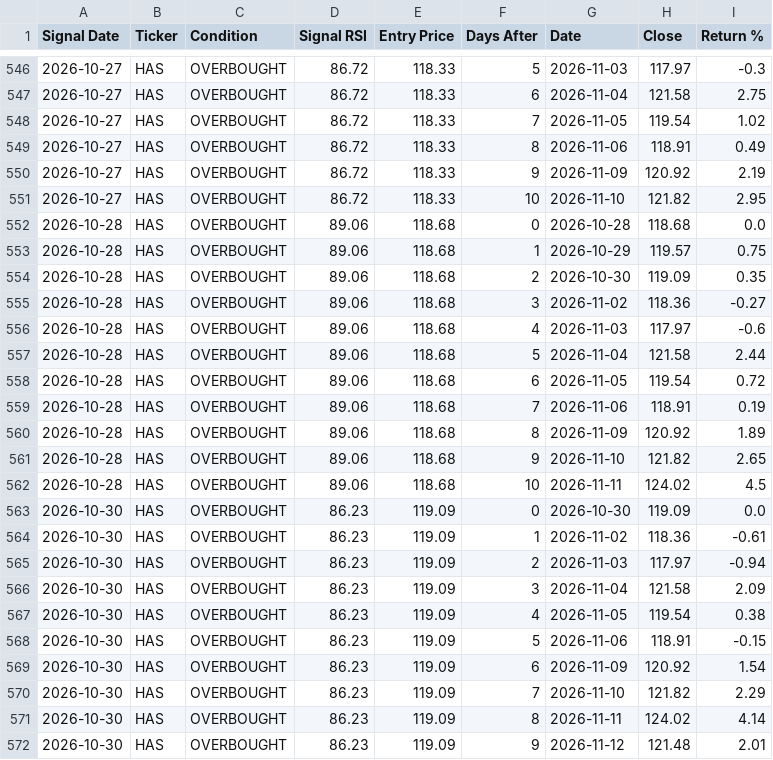
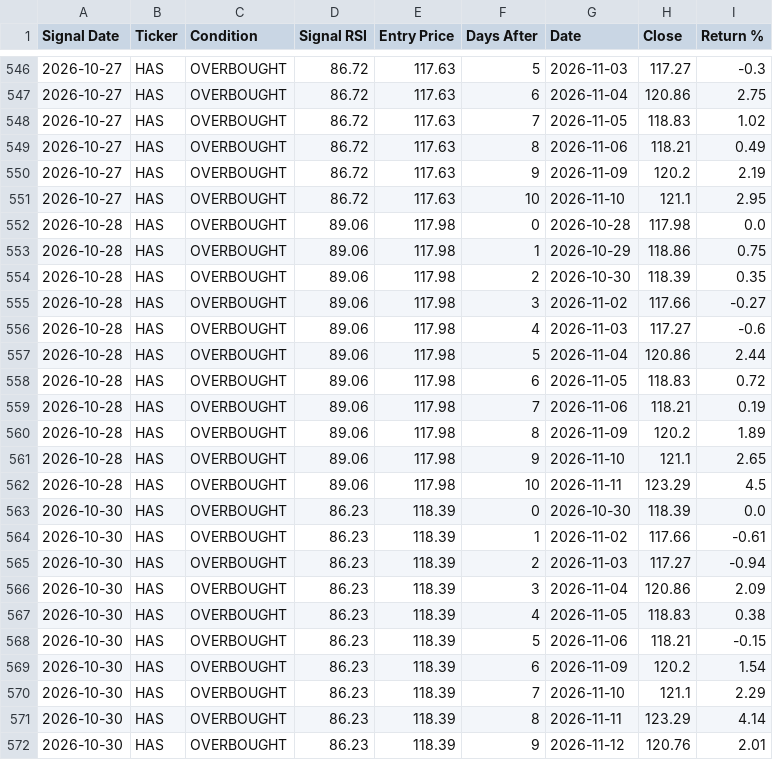
Before and after one commit to smartmoneybitesofficial-hub/rsi-scanner, a CSV file: signal_followup.csv, drawn as a sheet; only a part is shown, gaps mark what is left out; the diff covers the shown part only.

```diff
--- a/signal_followup.csv
+++ b/signal_followup.csv
@@ -546,27 +546,27 @@ Signal Date,Ticker,Condition,Signal RSI,Entry Price,Days After,Date,Close,Return
-2026-10-27,HAS,OVERBOUGHT,86.72,118.33,5,2026-11-03,117.97,-0.3
-2026-10-27,HAS,OVERBOUGHT,86.72,118.33,6,2026-11-04,121.58,2.75
-2026-10-27,HAS,OVERBOUGHT,86.72,118.33,7,2026-11-05,119.54,1.02
-2026-10-27,HAS,OVERBOUGHT,86.72,118.33,8,2026-11-06,118.91,0.49
-2026-10-27,HAS,OVERBOUGHT,86.72,118.33,9,2026-11-09,120.92,2.19
-2026-10-27,HAS,OVERBOUGHT,86.72,118.33,10,2026-11-10,121.82,2.95
-2026-10-28,HAS,OVERBOUGHT,89.06,118.68,0,2026-10-28,118.68,0.0
-2026-10-28,HAS,OVERBOUGHT,89.06,118.68,1,2026-10-29,119.57,0.75
-2026-10-28,HAS,OVERBOUGHT,89.06,118.68,2,2026-10-30,119.09,0.35
-2026-10-28,HAS,OVERBOUGHT,89.06,118.68,3,2026-11-02,118.36,-0.27
-2026-10-28,HAS,OVERBOUGHT,89.06,118.68,4,2026-11-03,117.97,-0.6
-2026-10-28,HAS,OVERBOUGHT,89.06,118.68,5,2026-11-04,121.58,2.44
-2026-10-28,HAS,OVERBOUGHT,89.06,118.68,6,2026-11-05,119.54,0.72
-2026-10-28,HAS,OVERBOUGHT,89.06,118.68,7,2026-11-06,118.91,0.19
-2026-10-28,HAS,OVERBOUGHT,89.06,118.68,8,2026-11-09,120.92,1.89
-2026-10-28,HAS,OVERBOUGHT,89.06,118.68,9,2026-11-10,121.82,2.65
-2026-10-28,HAS,OVERBOUGHT,89.06,118.68,10,2026-11-11,124.02,4.5
-2026-10-30,HAS,OVERBOUGHT,86.23,119.09,0,2026-10-30,119.09,0.0
-2026-10-30,HAS,OVERBOUGHT,86.23,119.09,1,2026-11-02,118.36,-0.61
-2026-10-30,HAS,OVERBOUGHT,86.23,119.09,2,2026-11-03,117.97,-0.94
-2026-10-30,HAS,OVERBOUGHT,86.23,119.09,3,2026-11-04,121.58,2.09
-2026-10-30,HAS,OVERBOUGHT,86.23,119.09,4,2026-11-05,119.54,0.38
-2026-10-30,HAS,OVERBOUGHT,86.23,119.09,5,2026-11-06,118.91,-0.15
-2026-10-30,HAS,OVERBOUGHT,86.23,119.09,6,2026-11-09,120.92,1.54
-2026-10-30,HAS,OVERBOUGHT,86.23,119.09,7,2026-11-10,121.82,2.29
-2026-10-30,HAS,OVERBOUGHT,86.23,119.09,8,2026-11-11,124.02,4.14
-2026-10-30,HAS,OVERBOUGHT,86.23,119.09,9,2026-11-12,121.48,2.01
+2026-10-27,HAS,OVERBOUGHT,86.72,117.63,5,2026-11-03,117.27,-0.3
+2026-10-27,HAS,OVERBOUGHT,86.72,117.63,6,2026-11-04,120.86,2.75
+2026-10-27,HAS,OVERBOUGHT,86.72,117.63,7,2026-11-05,118.83,1.02
+2026-10-27,HAS,OVERBOUGHT,86.72,117.63,8,2026-11-06,118.21,0.49
+2026-10-27,HAS,OVERBOUGHT,86.72,117.63,9,2026-11-09,120.2,2.19
+2026-10-27,HAS,OVERBOUGHT,86.72,117.63,10,2026-11-10,121.1,2.95
+2026-10-28,HAS,OVERBOUGHT,89.06,117.98,0,2026-10-28,117.98,0.0
+2026-10-28,HAS,OVERBOUGHT,89.06,117.98,1,2026-10-29,118.86,0.75
+2026-10-28,HAS,OVERBOUGHT,89.06,117.98,2,2026-10-30,118.39,0.35
+2026-10-28,HAS,OVERBOUGHT,89.06,117.98,3,2026-11-02,117.66,-0.27
+2026-10-28,HAS,OVERBOUGHT,89.06,117.98,4,2026-11-03,117.27,-0.6
+2026-10-28,HAS,OVERBOUGHT,89.06,117.98,5,2026-11-04,120.86,2.44
+2026-10-28,HAS,OVERBOUGHT,89.06,117.98,6,2026-11-05,118.83,0.72
+2026-10-28,HAS,OVERBOUGHT,89.06,117.98,7,2026-11-06,118.21,0.19
+2026-10-28,HAS,OVERBOUGHT,89.06,117.98,8,2026-11-09,120.2,1.89
+2026-10-28,HAS,OVERBOUGHT,89.06,117.98,9,2026-11-10,121.1,2.65
+2026-10-28,HAS,OVERBOUGHT,89.06,117.98,10,2026-11-11,123.29,4.5
+2026-10-30,HAS,OVERBOUGHT,86.23,118.39,0,2026-10-30,118.39,0.0
+2026-10-30,HAS,OVERBOUGHT,86.23,118.39,1,2026-11-02,117.66,-0.61
+2026-10-30,HAS,OVERBOUGHT,86.23,118.39,2,2026-11-03,117.27,-0.94
+2026-10-30,HAS,OVERBOUGHT,86.23,118.39,3,2026-11-04,120.86,2.09
+2026-10-30,HAS,OVERBOUGHT,86.23,118.39,4,2026-11-05,118.83,0.38
+2026-10-30,HAS,OVERBOUGHT,86.23,118.39,5,2026-11-06,118.21,-0.15
+2026-10-30,HAS,OVERBOUGHT,86.23,118.39,6,2026-11-09,120.2,1.54
+2026-10-30,HAS,OVERBOUGHT,86.23,118.39,7,2026-11-10,121.1,2.29
+2026-10-30,HAS,OVERBOUGHT,86.23,118.39,8,2026-11-11,123.29,4.14
+2026-10-30,HAS,OVERBOUGHT,86.23,118.39,9,2026-11-12,120.76,2.01
```
Also changed, not shown: 3 added rows and 90 edited cells elsewhere in this file.
